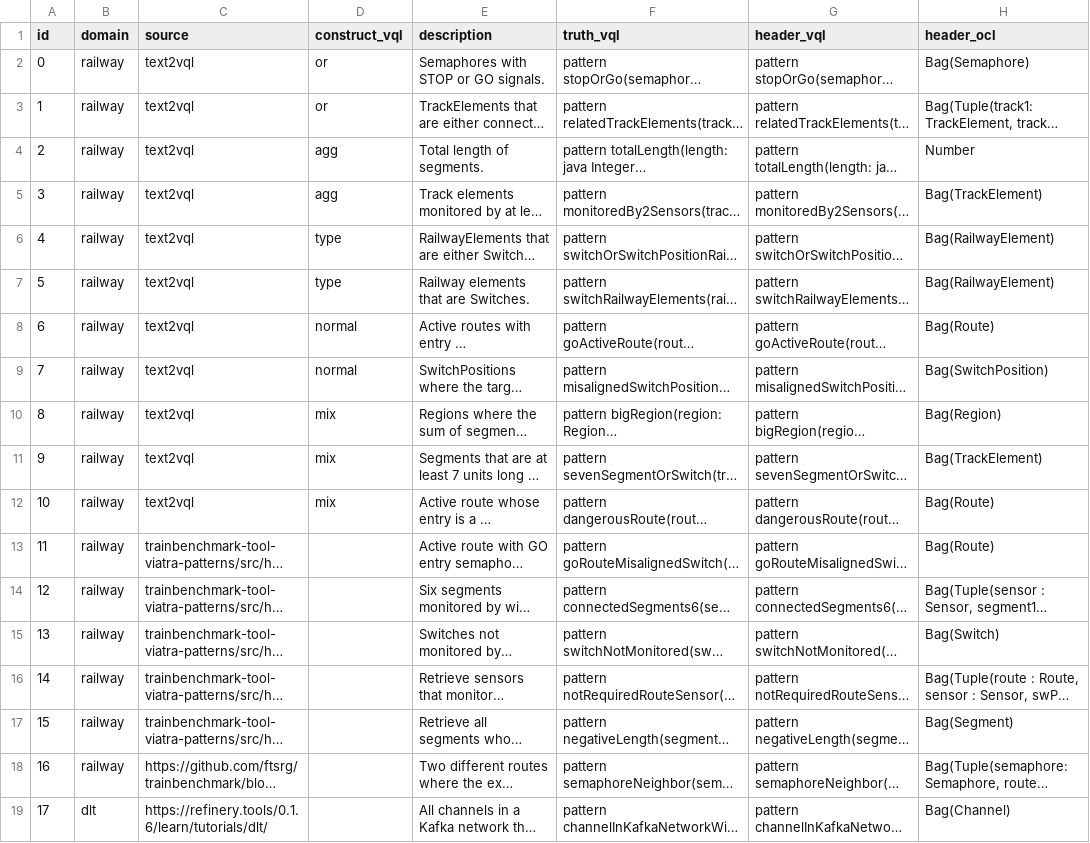
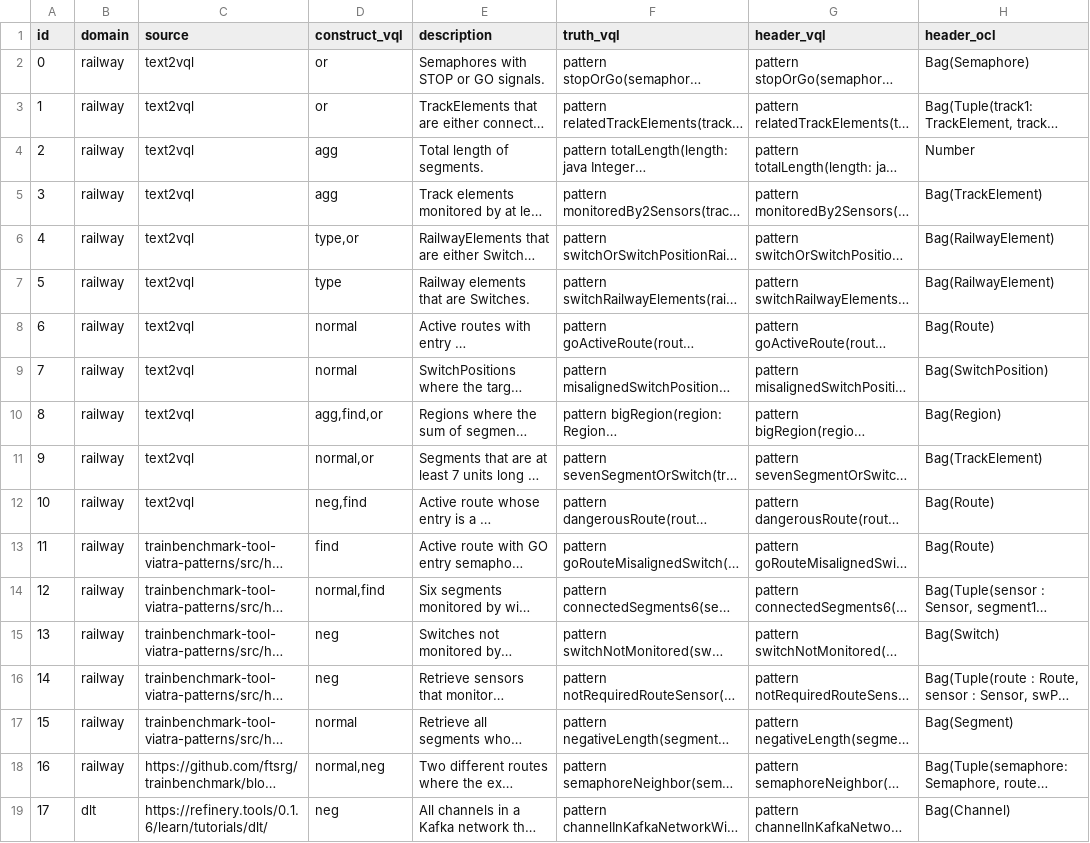
Before and after one commit to PELAB-LiU/Text2VQL, a CSV file: dataset_construction/test_metamodel/truth.csv, drawn as a sheet; only a part is shown; long unchanged cells end in …; the diff covers the shown part only; the diff names each change by its address in the sheet, - before the commit and + after, or states it on an @@ line.

Commit message:
Incr: Update categorization

```diff
--- a/dataset_construction/test_metamodel/truth.csv
+++ b/dataset_construction/test_metamodel/truth.csv
-D6 (construct_vql): type
+D6 (construct_vql): type,or
-D10 (construct_vql): mix
+D10 (construct_vql): agg,find,or
-D11 (construct_vql): mix
+D11 (construct_vql): normal,or
-D12 (construct_vql): mix
+D12 (construct_vql): neg,find
-D13 (construct_vql): (empty)
+D13 (construct_vql): find
-D14 (construct_vql): (empty)
+D14 (construct_vql): normal,find
-D15:D16 (construct_vql): (empty)
+D15:D16 (construct_vql): neg
-D17 (construct_vql): (empty)
+D17 (construct_vql): normal
-D18 (construct_vql): (empty)
+D18 (construct_vql): normal,neg
-D19 (construct_vql): (empty)
+D19 (construct_vql): neg
```
Also changed, not shown: 22 edited cells elsewhere in this file.
